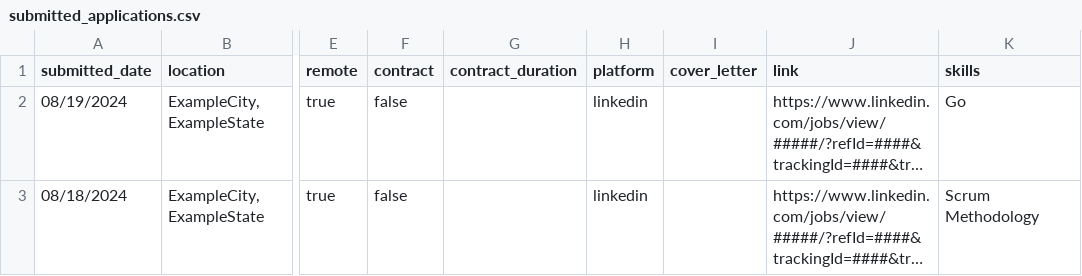
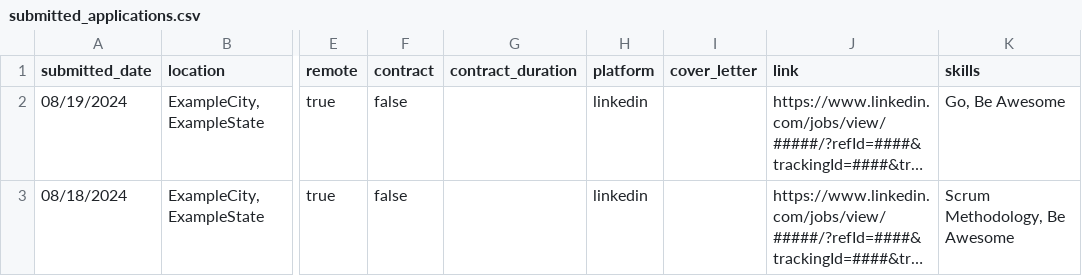
Before and after one commit to 1NF053C/jobapplications, a CSV file: processed/csv/submitted_applications.csv, drawn as a sheet; only a part is shown, gaps mark what is left out; long unchanged cells end in …; the diff names each change by its address in the sheet, - before the commit and + after, or states it on an @@ line.

```diff
--- a/processed/csv/submitted_applications.csv
+++ b/processed/csv/submitted_applications.csv
-K2 (skills): Go
+K2 (skills): Go, Be Awesome
-K3 (skills): Scrum Methodology
+K3 (skills): Scrum Methodology, Be Awesome
```
Also changed, not shown: 3 other files.
